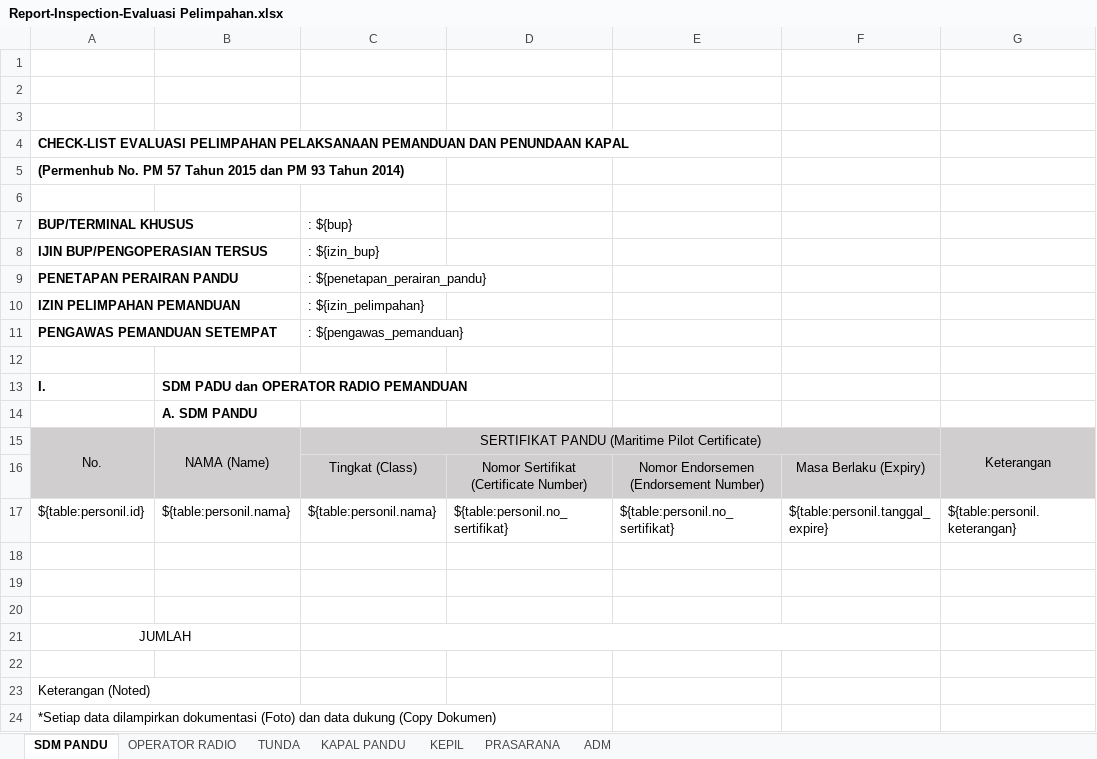
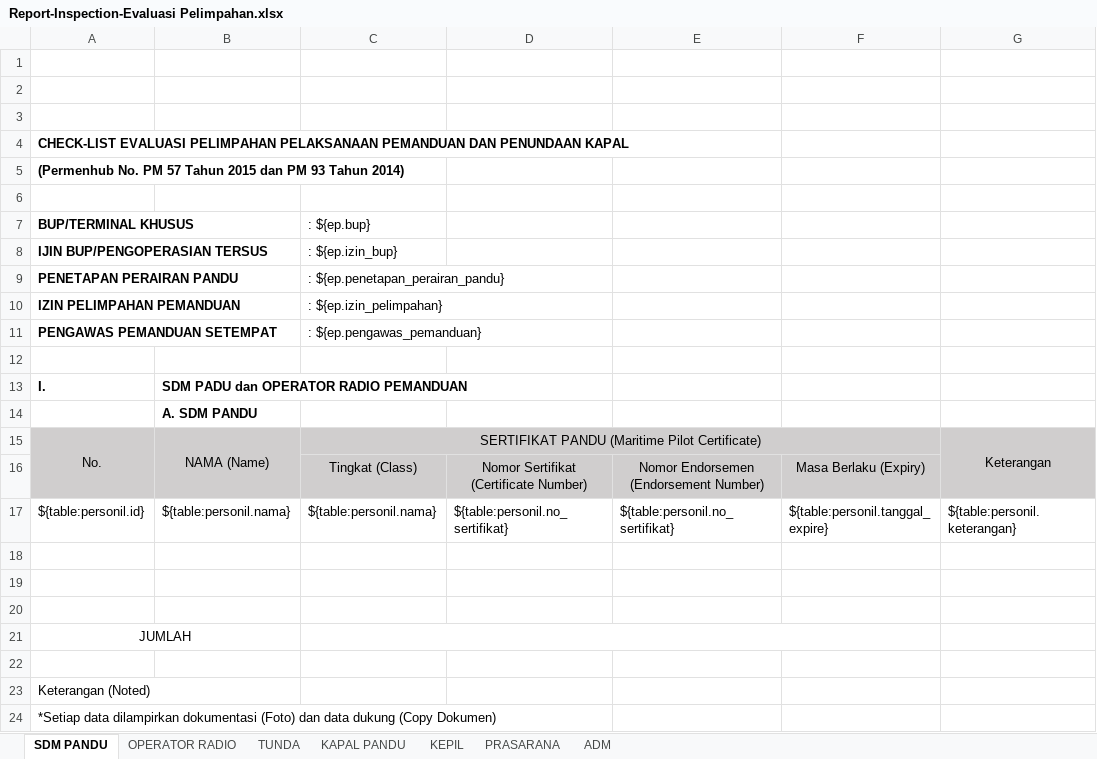
Before and after one commit to danangapp/simpanda_oracle, an Excel workbook: report/Report-Inspection-Evaluasi Pelimpahan.xlsx, sheet SDM PANDU, drawn as a sheet; values as stored, in another font and other column widths than the file's, no borders; the diff names each change by its address in the sheet, - before the commit and + after, or states it on an @@ line.

```diff
--- a/report/Report-Inspection-Evaluasi Pelimpahan.xlsx (sheet SDM PANDU)
+++ b/report/Report-Inspection-Evaluasi Pelimpahan.xlsx (sheet SDM PANDU)
-C7: : ${bup}
+C7: : ${ep.bup}
-C8 (: ${ep.bup}): : ${izin_bup}
+C8 (: ${ep.bup}): : ${ep.izin_bup}
-C9 (: ${ep.bup}): : ${penetapan_perairan_pandu}
+C9 (: ${ep.bup}): : ${ep.penetapan_perairan_pandu}
-C10 (: ${ep.bup}): : ${izin_pelimpahan}
+C10 (: ${ep.bup}): : ${ep.izin_pelimpahan}
-C11 (: ${ep.bup}): : ${pengawas_pemanduan}
+C11 (: ${ep.bup}): : ${ep.pengawas_pemanduan}
```
Also changed, not shown: 1 other file.
